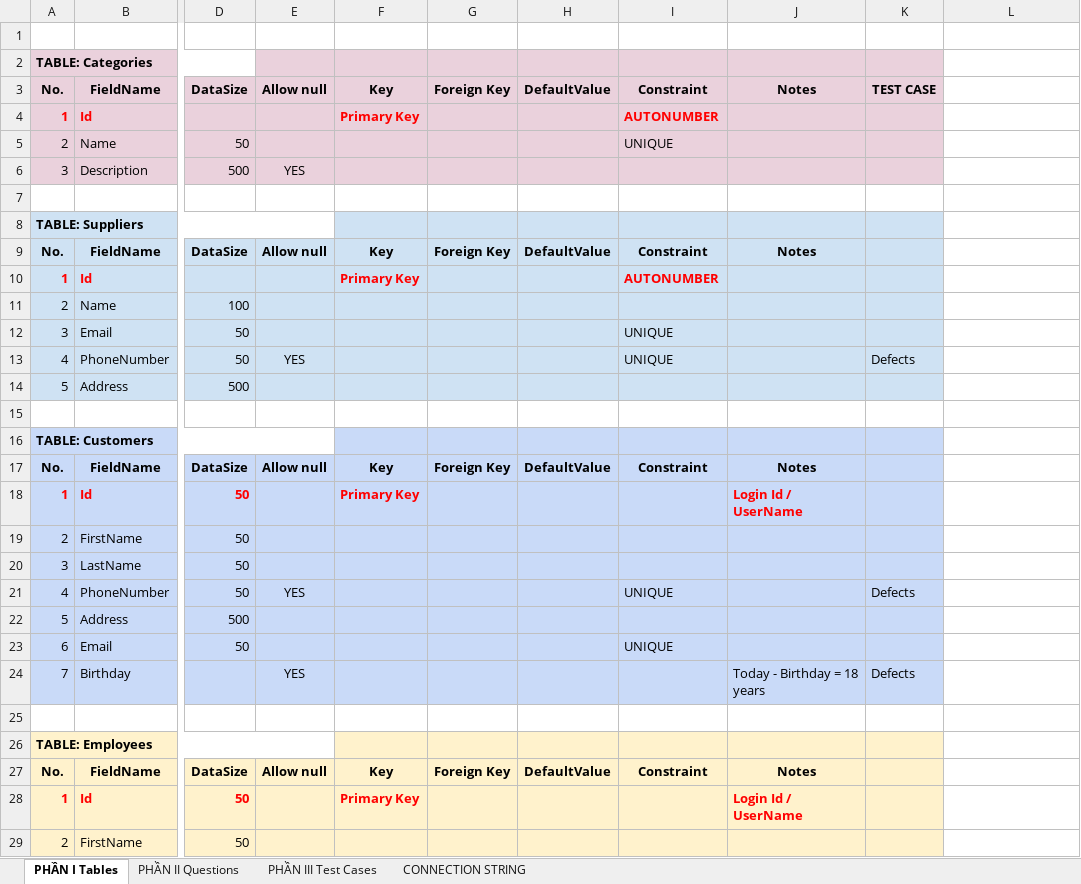
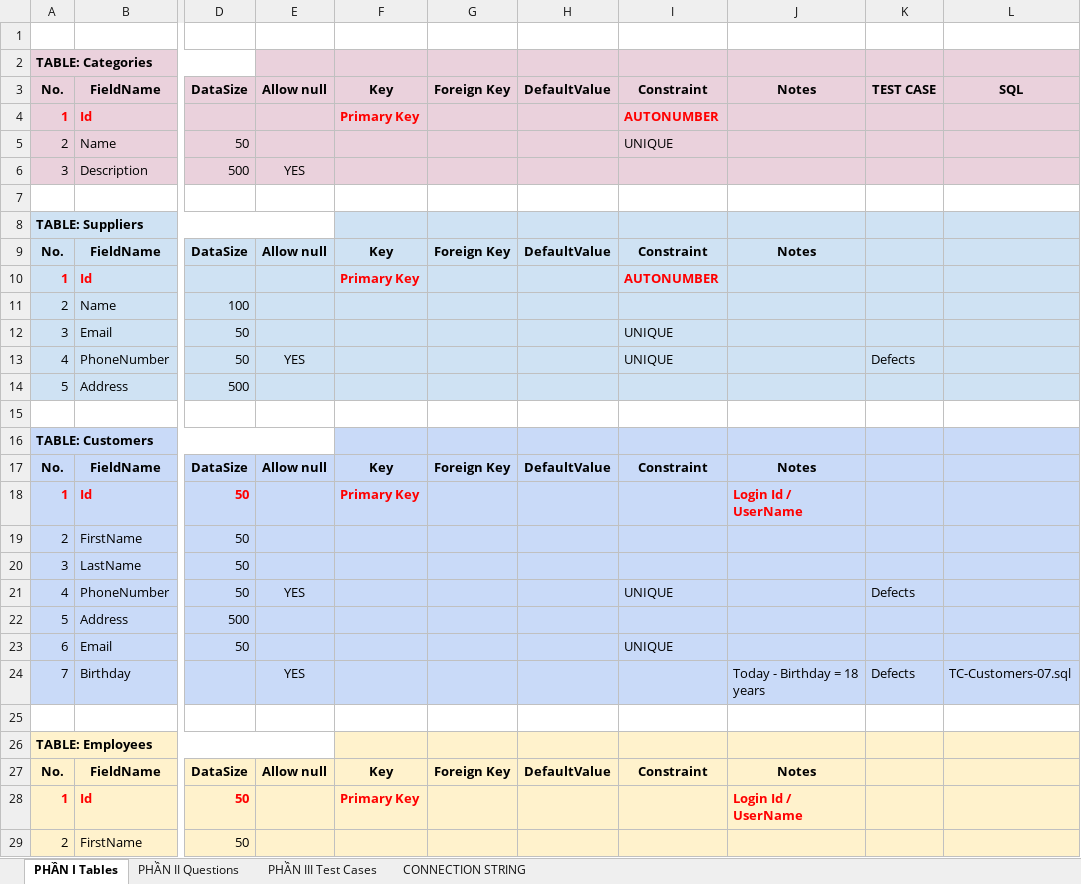
Before and after one commit to ngothanhtung/tester-tutorials, an Excel workbook: 04.Exercises/Database Sessions/Database Design & Questions (V2).xlsx, sheet PHẦN I Tables, drawn as a sheet; only a part is shown, gaps mark what is left out; values as stored, in another font and other column widths than the file's, no borders; the diff covers the shown part only; the diff names each change by its address in the sheet, - before the commit and + after, or states it on an @@ line.

```diff
--- a/04.Exercises/Database Sessions/Database Design & Questions (V2).xlsx (sheet PHẦN I Tables)
+++ b/04.Exercises/Database Sessions/Database Design & Questions (V2).xlsx (sheet PHẦN I Tables)
-L2:L6 fill: none
+L2:L6 fill: #EAD1DC
-L3: (empty)
+L3: SQL
-L8:L14 fill: none
+L8:L14 fill: #CFE2F3
-L16:L24 fill: none
+L16:L24 fill: #C9DAF8
-L24: (empty)
+L24: TC-Customers-07.sql
-L26:L29 fill: none
+L26:L29 fill: #FFF2CC
```
Also changed, not shown: cell formats elsewhere in this sheet, 1 other file.
